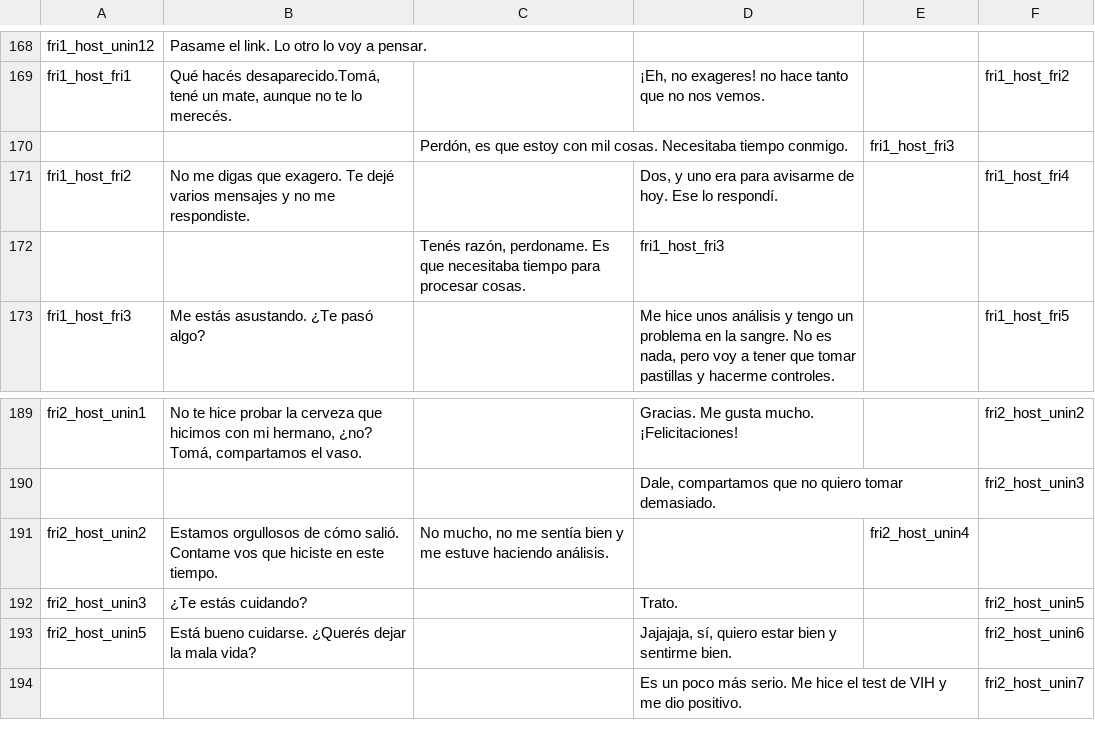
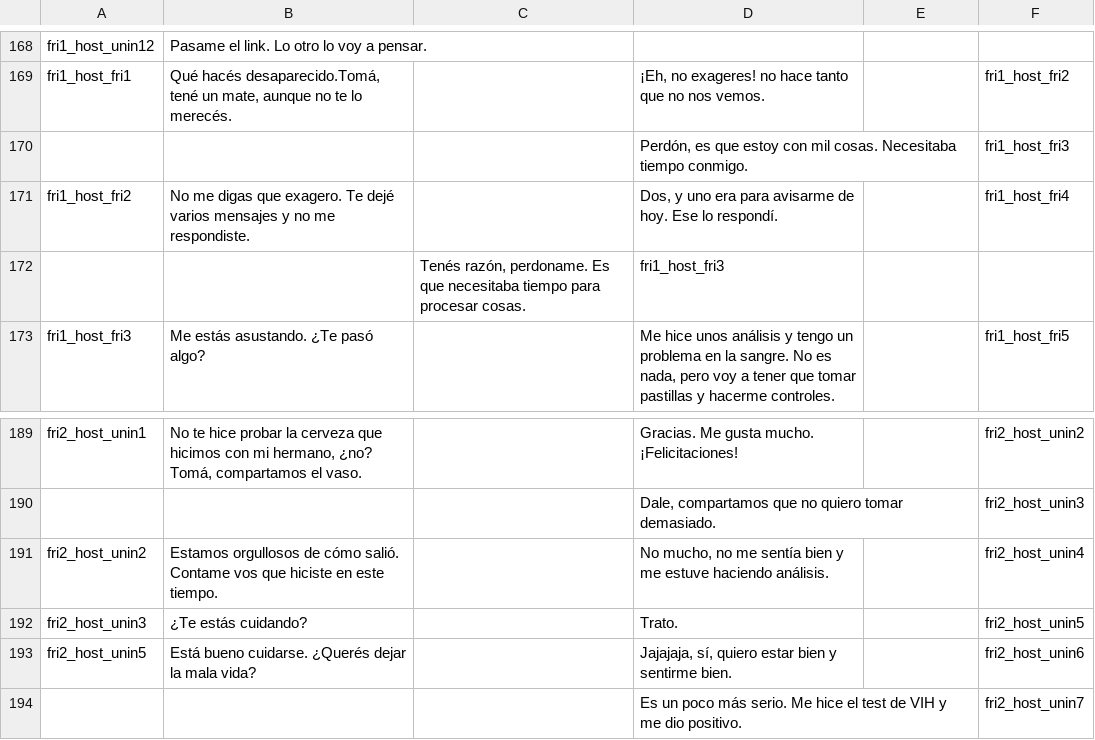
Before and after one commit to diegododero/persona-plus-plus, a CSV file: personaplusplus.gmx/datafiles/Dialogues/dialogues.csv, drawn as a sheet; only a part is shown, gaps mark what is left out.

Commit message:
Archivo de diálogos corregido

```diff
--- a/personaplusplus.gmx/datafiles/Dialogues/dialogues.csv
+++ b/personaplusplus.gmx/datafiles/Dialogues/dialogues.csv
@@ -169,3 +169,3 @@ fri1_host_unin12|Pasame el link. Lo otro lo voy a pensar.||||
 fri1_host_fri1|Qué hacés desaparecido.Tomá, tené un mate, aunque no te lo merecés.||¡Eh, no exageres! no hace tanto que no nos vemos.||fri1_host_fri2
-||Perdón, es que estoy con mil cosas. Necesitaba tiempo conmigo.||fri1_host_fri3
+|||Perdón, es que estoy con mil cosas. Necesitaba tiempo conmigo.||fri1_host_fri3
 fri1_host_fri2|No me digas que exagero. Te dejé varios mensajes y no me respondiste.||Dos, y uno era para avisarme de hoy. Ese lo respondí.||fri1_host_fri4
@@ -190,3 +190,3 @@ fri2_host_unin1|No te hice probar la cerveza que hicimos con mi hermano, ¿no? T
 |||Dale, compartamos que no quiero tomar demasiado.||fri2_host_unin3
-fri2_host_unin2|Estamos orgullosos de cómo salió. Contame vos que hiciste en este tiempo.|No mucho, no me sentía bien y me estuve haciendo análisis.||fri2_host_unin4
+fri2_host_unin2|Estamos orgullosos de cómo salió. Contame vos que hiciste en este tiempo.||No mucho, no me sentía bien y me estuve haciendo análisis.||fri2_host_unin4
 fri2_host_unin3|¿Te estás cuidando?||Trato.||fri2_host_unin5
```
